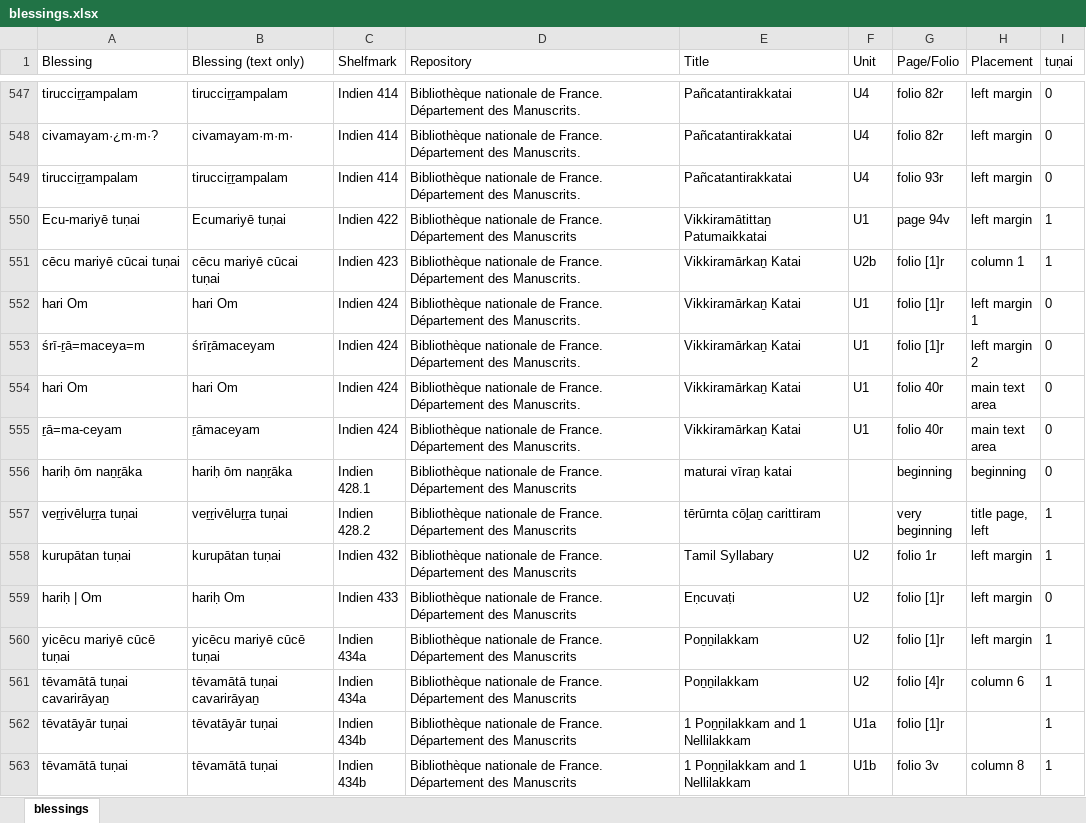
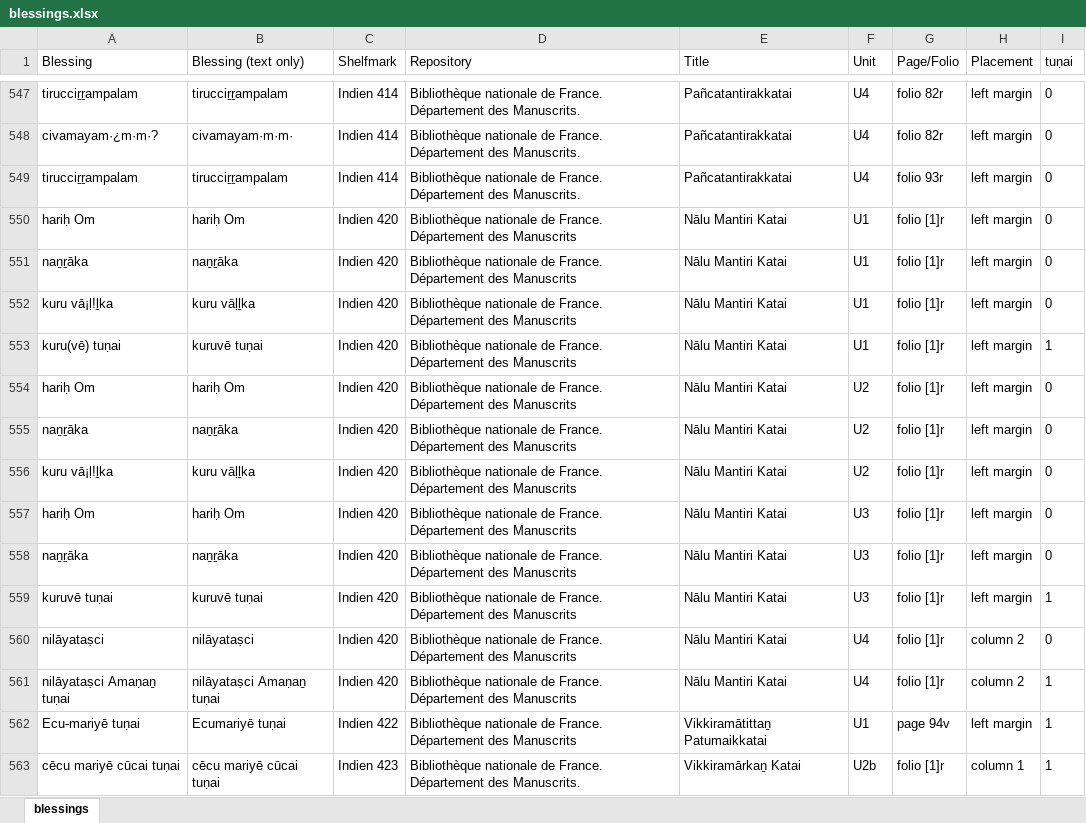
Before and after one commit to chchch/jlctamil, an Excel workbook: scripts/paratexts/blessings.xlsx, sheet blessings, drawn as a sheet; only a part is shown, gaps mark what is left out; the shorter side is filled out with more unchanged rows; values as stored, in another font and other column widths than the file's, no borders; the diff names each change by its address in the sheet, - before the commit and + after, or states it on an @@ line.

```diff
--- a/scripts/paratexts/blessings.xlsx (sheet blessings)
+++ b/scripts/paratexts/blessings.xlsx (sheet blessings)
+row 550: hariḥ Om | hariḥ Om | Indien 420 | Bibliothèque nationale de France. Département des Manuscrits | Nālu Mantiri Katai | U1 | folio [1]r | left margin | 0
+row 551: naṉṟāka | naṉṟāka | Indien 420 | Bibliothèque nationale de France. Département des Manuscrits | Nālu Mantiri Katai | U1 | folio [1]r | left margin | 0
+row 552: kuru vā¡ḷ!ḻka | kuru vāḷḻka | Indien 420 | Bibliothèque nationale de France. Département des Manuscrits | Nālu Mantiri Katai | U1 | folio [1]r | left margin | 0
+row 553: kuru(vē) tuṇai | kuruvē tuṇai | Indien 420 | Bibliothèque nationale de France. Département des Manuscrits | Nālu Mantiri Katai | U1 | folio [1]r | left margin | 1
+row 554: hariḥ Om | hariḥ Om | Indien 420 | Bibliothèque nationale de France. Département des Manuscrits | Nālu Mantiri Katai | U2 | folio [1]r | left margin | 0
+row 555: naṉṟāka | naṉṟāka | Indien 420 | Bibliothèque nationale de France. Département des Manuscrits | Nālu Mantiri Katai | U2 | folio [1]r | left margin | 0
+row 556: kuru vā¡ḷ!ḻka | kuru vāḷḻka | Indien 420 | Bibliothèque nationale de France. Département des Manuscrits | Nālu Mantiri Katai | U2 | folio [1]r | left margin | 0
+row 557: hariḥ Om | hariḥ Om | Indien 420 | Bibliothèque nationale de France. Département des Manuscrits | Nālu Mantiri Katai | U3 | folio [1]r | left margin | 0
+row 558: naṉṟāka | naṉṟāka | Indien 420 | Bibliothèque nationale de France. Département des Manuscrits | Nālu Mantiri Katai | U3 | folio [1]r | left margin | 0
+row 559: kuruvē tuṇai | kuruvē tuṇai | Indien 420 | Bibliothèque nationale de France. Département des Manuscrits | Nālu Mantiri Katai | U3 | folio [1]r | left margin | 1
+row 560: nilāyataṣci | nilāyataṣci | Indien 420 | Bibliothèque nationale de France. Département des Manuscrits | Nālu Mantiri Katai | U4 | folio [1]r | column 2 | 0
+row 561: nilāyataṣci Amaṇaṉ tuṇai | nilāyataṣci Amaṇaṉ tuṇai | Indien 420 | Bibliothèque nationale de France. Département des Manuscrits | Nālu Mantiri Katai | U4 | folio [1]r | column 2 | 1
```
Also changed, not shown: 3 other files.
